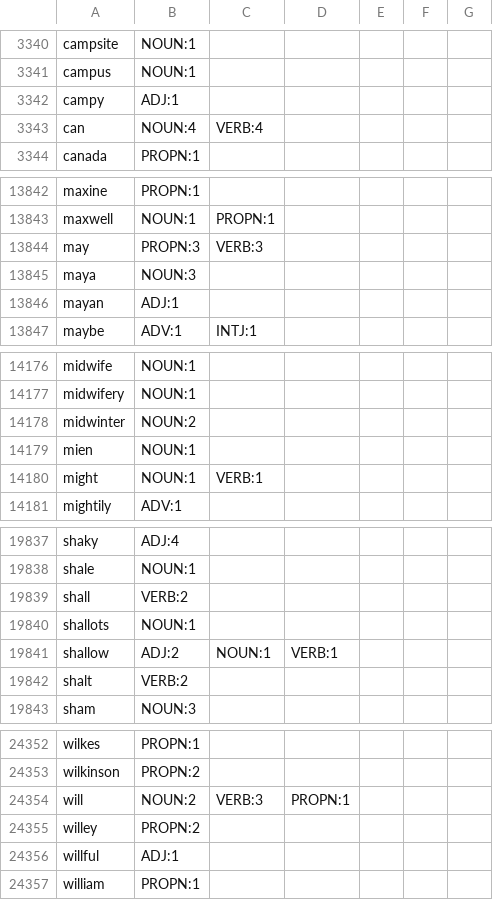
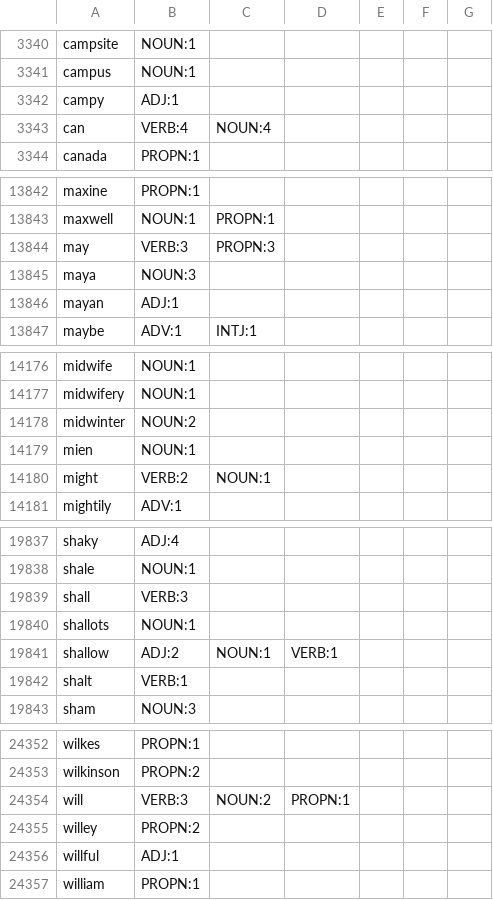
Before and after one commit to NEETROF/cymbra, a TSV file: scripts/lingua-data/tables/en-fr/senses.tsv, drawn as a sheet; only a part is shown, gaps mark what is left out; the diff covers the shown part only.

Commit message:
fix(lingua): gloss the English modals by their meaning in en-fr
The French Wiktionary glosses the English modal auxiliaries by their
grammar (would: « Subjonctif passé du verbe auxiliaire will » then a
slang sense), by a fringe sense, or behind a noun. Add WORD_GLOSSES to
reduce-en-fr.py: ten glosses written by a person (would, could, should,
might, must, shall, shalt, can, may, will), each replacing the lemma's
gloss and part-of-speech runs together, refusing an unglossed lemma or
any entry past the gloss limits.

Re-reduced en-fr from the pinned 2026.09.26 snapshot: exactly ten lines
of gloss.tsv and ten of senses.tsv move; mwe.tsv, NOTICE and tables/en/
are byte for byte. pack_version 2026.09.26+49553f2, new pack sha256 in
pin.json.

Baselines re-blessed because the en-fr pack moved (dictionary change):
- crates/lingua-wasm/tests/baseline/en-fr.golden: header line, and the
  modal glosses / `will`'s grouped senses only
- crates/lingua-wasm/tests/baseline/es-fr.golden: en-fr header line only
- apps/lingua-extension/test/baseline/selection-rows-fr.txt: shall and
  shalt rows no longer cut (583 -> 581 touched rows)

Change: fix-lingua-en-fr-modal-glosses

```diff
--- a/scripts/lingua-data/tables/en-fr/senses.tsv
+++ b/scripts/lingua-data/tables/en-fr/senses.tsv
@@ -3342,3 +3342,3 @@ campus	NOUN:1
 campy	ADJ:1
-can	NOUN:4	VERB:4
+can	VERB:4	NOUN:4
 canada	PROPN:1
@@ -13843,3 +13843,3 @@ maxine	PROPN:1
 maxwell	NOUN:1	PROPN:1
-may	PROPN:3	VERB:3
+may	VERB:3	PROPN:3
 maya	NOUN:3
@@ -14179,3 +14179,3 @@ midwinter	NOUN:2
 mien	NOUN:1
-might	NOUN:1	VERB:1
+might	VERB:2	NOUN:1
 mightily	ADV:1
@@ -19838,6 +19838,6 @@ shaky	ADJ:4
 shale	NOUN:1
-shall	VERB:2
+shall	VERB:3
 shallots	NOUN:1
 shallow	ADJ:2	NOUN:1	VERB:1
-shalt	VERB:2
+shalt	VERB:1
 sham	NOUN:3
@@ -24353,3 +24353,3 @@ wilkes	PROPN:1
 wilkinson	PROPN:2
-will	NOUN:2	VERB:3	PROPN:1
+will	VERB:3	NOUN:2	PROPN:1
 willey	PROPN:2
```
Also changed, not shown: 5 edited cells elsewhere in this file, 10 other files.
